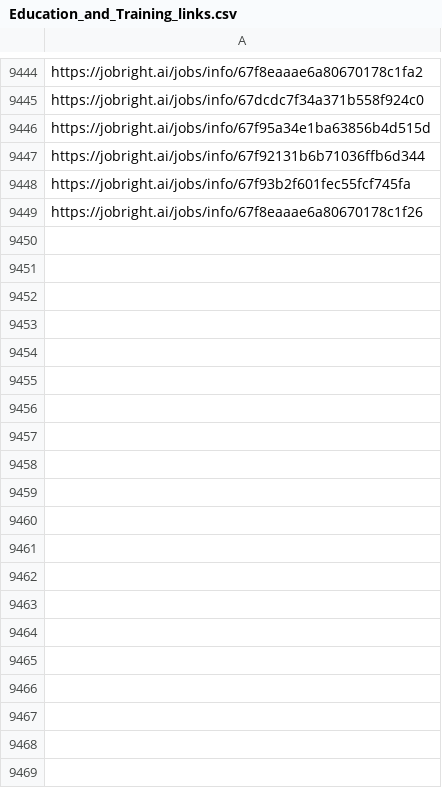
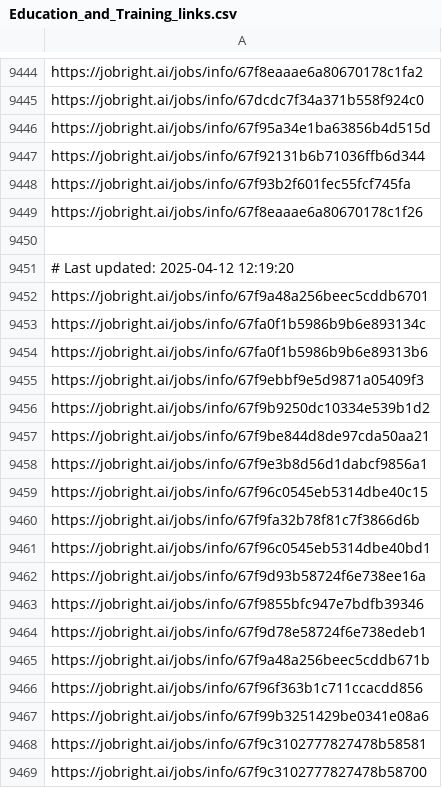
Before and after one commit to Pradeepsingh61/job_DE1, a CSV file: Education_and_Training_links.csv, drawn as a sheet; only a part is shown, gaps mark what is left out; the diff covers the shown part only.

```diff
--- a/Education_and_Training_links.csv
+++ b/Education_and_Training_links.csv
@@ -9456 +9456,21 @@ https://jobright.ai/jobs/info/67f93b2f601fec55fcf745fa
 https://jobright.ai/jobs/info/67f8eaaae6a80670178c1f26
+
+# Last updated: 2025-04-12 12:19:20
+https://jobright.ai/jobs/info/67f9a48a256beec5cddb6701
+https://jobright.ai/jobs/info/67fa0f1b5986b9b6e893134c
+https://jobright.ai/jobs/info/67fa0f1b5986b9b6e89313b6
+https://jobright.ai/jobs/info/67f9ebbf9e5d9871a05409f3
+https://jobright.ai/jobs/info/67f9b9250dc10334e539b1d2
+https://jobright.ai/jobs/info/67f9be844d8de97cda50aa21
+https://jobright.ai/jobs/info/67f9e3b8d56d1dabcf9856a1
+https://jobright.ai/jobs/info/67f96c0545eb5314dbe40c15
+https://jobright.ai/jobs/info/67f9fa32b78f81c7f3866d6b
+https://jobright.ai/jobs/info/67f96c0545eb5314dbe40bd1
+https://jobright.ai/jobs/info/67f9d93b58724f6e738ee16a
+https://jobright.ai/jobs/info/67f9855bfc947e7bdfb39346
+https://jobright.ai/jobs/info/67f9d78e58724f6e738edeb1
+https://jobright.ai/jobs/info/67f9a48a256beec5cddb671b
+https://jobright.ai/jobs/info/67f96f363b1c711ccacdd856
+https://jobright.ai/jobs/info/67f99b3251429be0341e08a6
+https://jobright.ai/jobs/info/67f9c3102777827478b58581
+https://jobright.ai/jobs/info/67f9c3102777827478b58700
```
Also changed, not shown: 65 added rows elsewhere in this file, Accounting_and_Finance.csv, Human_Resources_links.csv, 30 other files.
